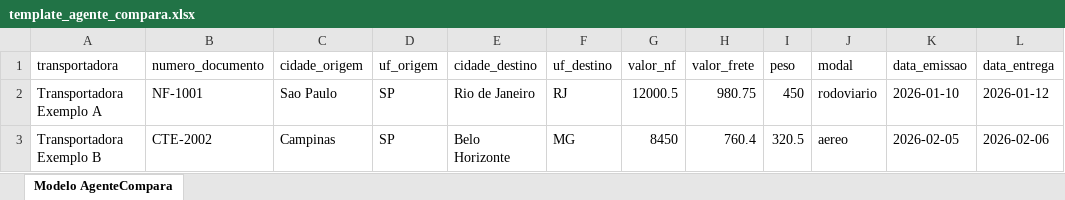
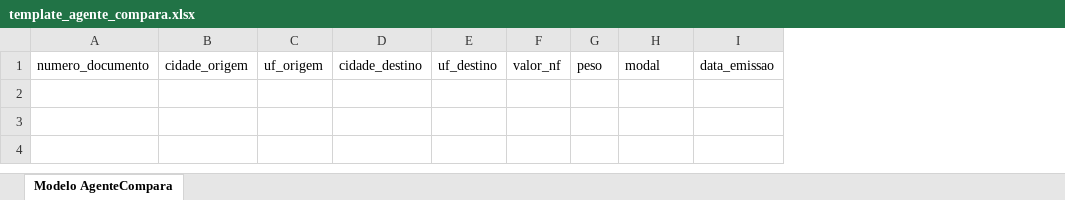
Before and after one commit to dimaccord-jpg/logcompleta, an Excel workbook: app/protected_files/templates/template_agente_compara.xlsx, sheet Modelo AgenteCompara, drawn as a sheet; values as stored, in another font and other column widths than the file's, no borders; the diff names each change by its address in the sheet, - before the commit and + after, or states it on an @@ line.

Commit message:
feat: conclui melhorias e calculos do AgenteCompara

```diff
--- a/app/protected_files/templates/template_agente_compara.xlsx (sheet Modelo AgenteCompara)
+++ b/app/protected_files/templates/template_agente_compara.xlsx (sheet Modelo AgenteCompara)
-column A, row 1: transportadora
-column H, row 1: valor_frete
-column L, row 1: data_entrega
-row 2: Transportadora Exemplo A | NF-1001 | Sao Paulo | SP | Rio de Janeiro | RJ | 12000.5 | 980.75 | 450 | rodoviario | 2026-01-10 | 2026-01-12
-row 3: Transportadora Exemplo B | CTE-2002 | Campinas | SP | Belo Horizonte | MG | 8450 | 760.4 | 320.5 | aereo | 2026-02-05 | 2026-02-06
```
Also changed, not shown: 46 other files.
